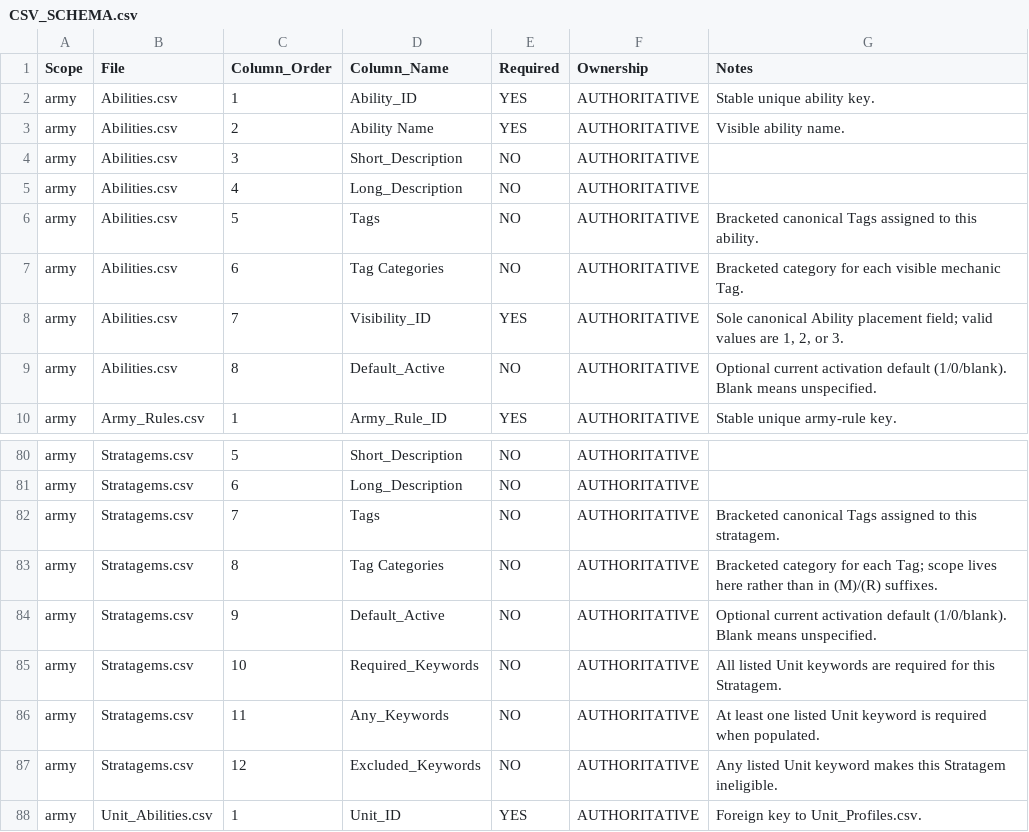
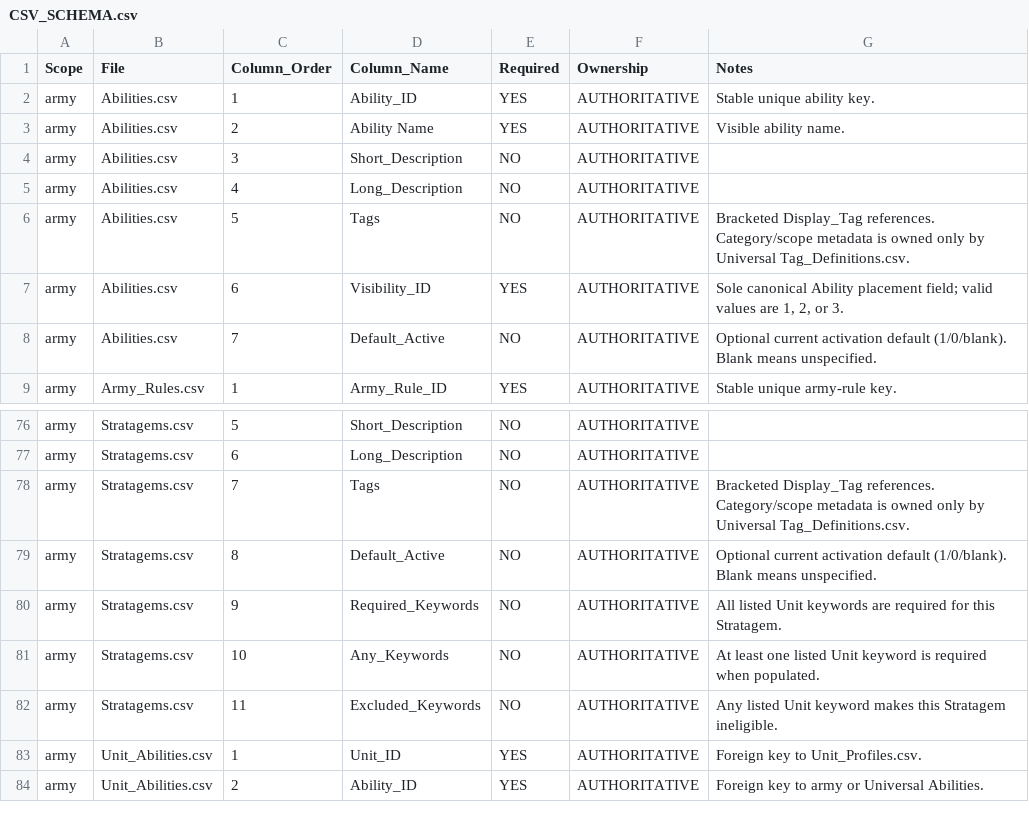
Before and after one commit to rxguzma/wh40k-11th, a CSV file: data/CSV_SCHEMA.csv, drawn as a sheet; only a part is shown, gaps mark what is left out; the shorter side is filled out with more unchanged rows; the diff covers the shown part only.

Commit message:
Retire duplicated Tag Categories columns

```diff
--- a/data/CSV_SCHEMA.csv
+++ b/data/CSV_SCHEMA.csv
@@ -5,6 +5,5 @@ army,Abilities.csv,3,Short_Description,NO,AUTHORITATIVE,
 army,Abilities.csv,4,Long_Description,NO,AUTHORITATIVE,
-army,Abilities.csv,5,Tags,NO,AUTHORITATIVE,Bracketed canonical Tags assigned to this ability.
-army,Abilities.csv,6,Tag Categories,NO,AUTHORITATIVE,Bracketed category for each visible mechanic Tag.
-army,Abilities.csv,7,Visibility_ID,YES,AUTHORITATIVE,"Sole canonical Ability placement field; valid values are 1, 2, or 3."
-army,Abilities.csv,8,Default_Active,NO,AUTHORITATIVE,Optional current activation default (1/0/blank). Blank means unspecified.
+army,Abilities.csv,5,Tags,NO,AUTHORITATIVE,Bracketed Display_Tag references. Category/scope metadata is owned only by Universal Tag_Definitions.csv.
+army,Abilities.csv,6,Visibility_ID,YES,AUTHORITATIVE,"Sole canonical Ability placement field; valid values are 1, 2, or 3."
+army,Abilities.csv,7,Default_Active,NO,AUTHORITATIVE,Optional current activation default (1/0/blank). Blank means unspecified.
 army,Army_Rules.csv,1,Army_Rule_ID,YES,AUTHORITATIVE,Stable unique army-rule key.
@@ -81,8 +77,7 @@ army,Stratagems.csv,5,Short_Description,NO,AUTHORITATIVE,
 army,Stratagems.csv,6,Long_Description,NO,AUTHORITATIVE,
-army,Stratagems.csv,7,Tags,NO,AUTHORITATIVE,Bracketed canonical Tags assigned to this stratagem.
-army,Stratagems.csv,8,Tag Categories,NO,AUTHORITATIVE,Bracketed category for each Tag; scope lives here rather than in (M)/(R) suffixes.
-army,Stratagems.csv,9,Default_Active,NO,AUTHORITATIVE,Optional current activation default (1/0/blank). Blank means unspecified.
-army,Stratagems.csv,10,Required_Keywords,NO,AUTHORITATIVE,All listed Unit keywords are required for this Stratagem.
-army,Stratagems.csv,11,Any_Keywords,NO,AUTHORITATIVE,At least one listed Unit keyword is required when populated.
-army,Stratagems.csv,12,Excluded_Keywords,NO,AUTHORITATIVE,Any listed Unit keyword makes this Stratagem ineligible.
+army,Stratagems.csv,7,Tags,NO,AUTHORITATIVE,Bracketed Display_Tag references. Category/scope metadata is owned only by Universal Tag_Definitions.csv.
+army,Stratagems.csv,8,Default_Active,NO,AUTHORITATIVE,Optional current activation default (1/0/blank). Blank means unspecified.
+army,Stratagems.csv,9,Required_Keywords,NO,AUTHORITATIVE,All listed Unit keywords are required for this Stratagem.
+army,Stratagems.csv,10,Any_Keywords,NO,AUTHORITATIVE,At least one listed Unit keyword is required when populated.
+army,Stratagems.csv,11,Excluded_Keywords,NO,AUTHORITATIVE,Any listed Unit keyword makes this Stratagem ineligible.
 army,Unit_Abilities.csv,1,Unit_ID,YES,AUTHORITATIVE,Foreign key to Unit_Profiles.csv.
```
Also changed, not shown: 3 removed rows and 15 edited cells elsewhere in this file.
